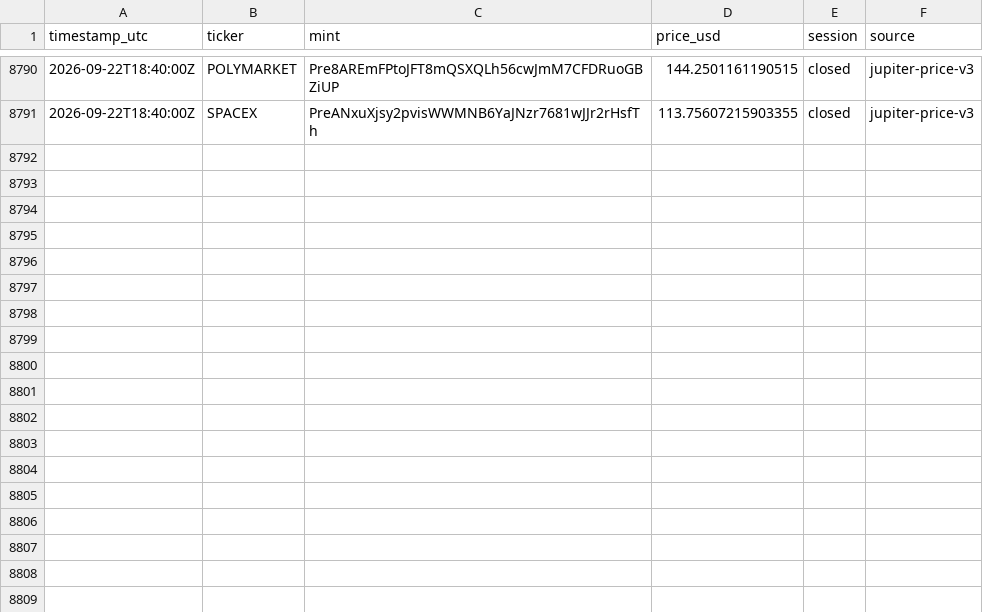
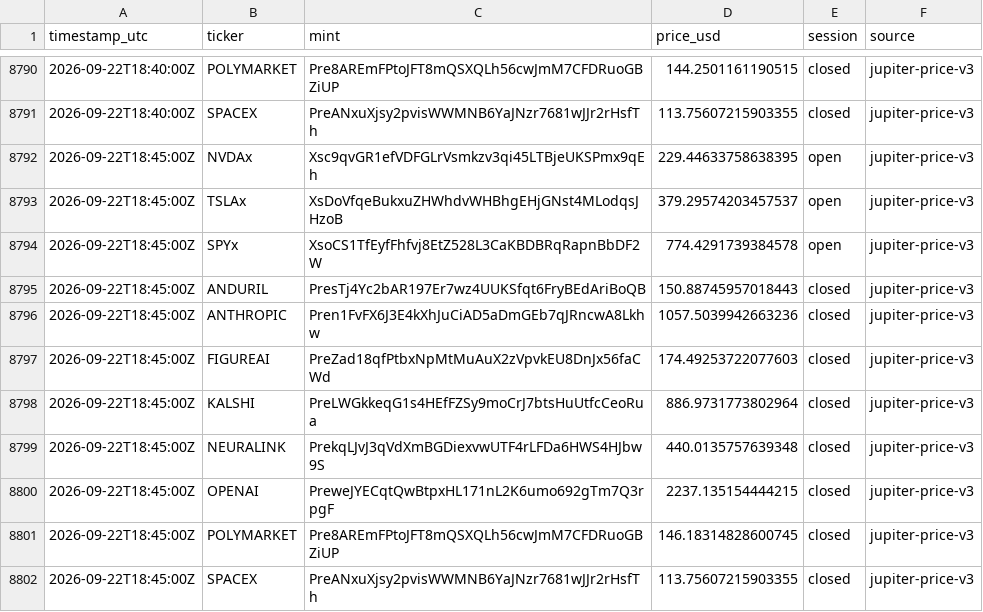
Before and after one commit to Lideeyah/gapless, a CSV file: data/prices.csv, drawn as a sheet; only a part is shown, gaps mark what is left out; the diff names each change by its address in the sheet, - before the commit and + after, or states it on an @@ line.

```diff
--- a/data/prices.csv
+++ b/data/prices.csv
+row 8792: 2026-09-22T18:45:00Z | NVDAx | Xsc9qvGR1efVDFGLrVsmkzv3qi45LTBjeUKSPmx9qEh | 229.44633758638395 | open | jupiter-price-v3
+row 8793: 2026-09-22T18:45:00Z | TSLAx | XsDoVfqeBukxuZHWhdvWHBhgEHjGNst4MLodqsJHzoB | 379.29574203457537 | open | jupiter-price-v3
+row 8794: 2026-09-22T18:45:00Z | SPYx | XsoCS1TfEyfFhfvj8EtZ528L3CaKBDBRqRapnBbDF2W | 774.4291739384578 | open | jupiter-price-v3
+row 8795: 2026-09-22T18:45:00Z | ANDURIL | PresTj4Yc2bAR197Er7wz4UUKSfqt6FryBEdAriBoQB | 150.88745957018443 | closed | jupiter-price-v3
+row 8796: 2026-09-22T18:45:00Z | ANTHROPIC | Pren1FvFX6J3E4kXhJuCiAD5aDmGEb7qJRncwA8Lkhw | 1057.5039942663236 | closed | jupiter-price-v3
+row 8797: 2026-09-22T18:45:00Z | FIGUREAI | PreZad18qfPtbxNpMtMuAuX2zVpvkEU8DnJx56faCWd | 174.49253722077603 | closed | jupiter-price-v3
+row 8798: 2026-09-22T18:45:00Z | KALSHI | PreLWGkkeqG1s4HEfFZSy9moCrJ7btsHuUtfcCeoRua | 886.9731773802964 | closed | jupiter-price-v3
+row 8799: 2026-09-22T18:45:00Z | NEURALINK | PrekqLJvJ3qVdXmBGDiexvwUTF4rLFDa6HWS4HJbw9S | 440.0135757639348 | closed | jupiter-price-v3
+row 8800: 2026-09-22T18:45:00Z | OPENAI | PreweJYECqtQwBtpxHL171nL2K6umo692gTm7Q3rpgF | 2237.135154444215 | closed | jupiter-price-v3
+row 8801: 2026-09-22T18:45:00Z | POLYMARKET | Pre8AREmFPtoJFT8mQSXQLh56cwJmM7CFDRuoGBZiUP | 146.18314828600745 | closed | jupiter-price-v3
+row 8802: 2026-09-22T18:45:00Z | SPACEX | PreANxuXjsy2pvisWWMNB6YaJNzr7681wJJr2rHsfTh | 113.75607215903355 | closed | jupiter-price-v3
```
Also changed, not shown: data/pyth.csv.
